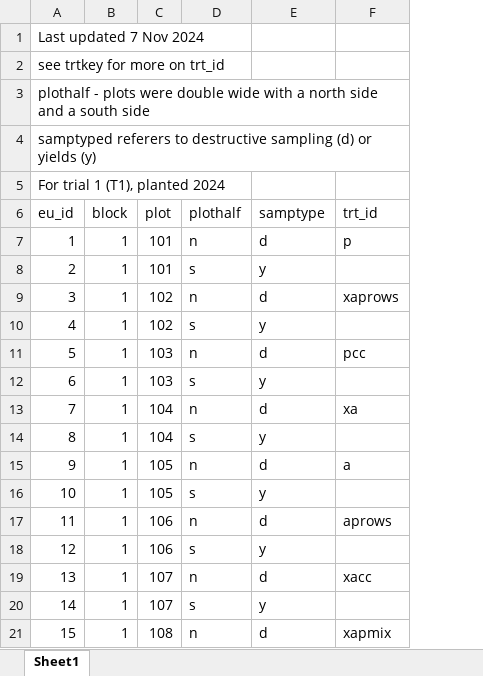
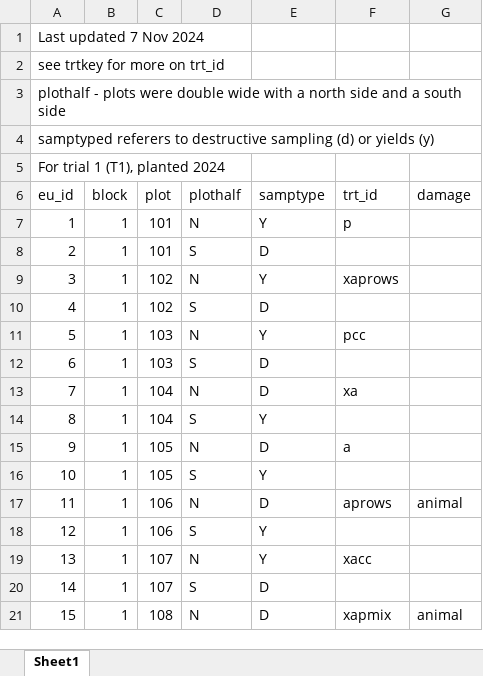
Before and after one commit to vanichols/SEXYrye, an Excel workbook: data-raw/eukey/sexy1_eukey.xlsx, sheet Sheet1, drawn as a sheet; only a part is shown; values as stored, in another font and other column widths than the file's, no borders; the diff covers the shown part only; the diff names each change by its address in the sheet, - before the commit and + after, or states it on an @@ line.

```diff
--- a/data-raw/eukey/sexy1_eukey.xlsx (sheet Sheet1)
+++ b/data-raw/eukey/sexy1_eukey.xlsx (sheet Sheet1)
+column G (damage), rows 17-21: animal |  |  |  | animal
-D7 (plothalf): n
+D7 (plothalf): N
-E7 (samptype): d
+E7 (samptype): Y
-D8 (plothalf): s
+D8 (plothalf): S
-E8 (samptype): y
+E8 (samptype): D
-D9 (plothalf): n
+D9 (plothalf): N
-E9 (samptype): d
+E9 (samptype): Y
-D10 (plothalf): s
+D10 (plothalf): S
-E10 (samptype): y
+E10 (samptype): D
-D11 (plothalf): n
+D11 (plothalf): N
-E11 (samptype): d
+E11 (samptype): Y
-D12 (plothalf): s
+D12 (plothalf): S
-E12 (samptype): y
+E12 (samptype): D
-D13 (plothalf): n
+D13 (plothalf): N
-E13 (samptype): d
+E13 (samptype): D
-D14 (plothalf): s
+D14 (plothalf): S
-E14 (samptype): y
+E14 (samptype): Y
-D15 (plothalf): n
+D15 (plothalf): N
-E15 (samptype): d
+E15 (samptype): D
-D16 (plothalf): s
+D16 (plothalf): S
-E16 (samptype): y
+E16 (samptype): Y
-D17 (plothalf): n
+D17 (plothalf): N
-E17 (samptype): d
+E17 (samptype): D
-D18 (plothalf): s
+D18 (plothalf): S
-E18 (samptype): y
+E18 (samptype): Y
-D19 (plothalf): n
+D19 (plothalf): N
-E19 (samptype): d
+E19 (samptype): Y
-D20 (plothalf): s
+D20 (plothalf): S
-E20 (samptype): y
+E20 (samptype): D
-D21 (plothalf): n
+D21 (plothalf): N
-E21 (samptype): d
+E21 (samptype): D
```
Also changed, not shown: 162 edited cells elsewhere in this sheet, 30 other files.
